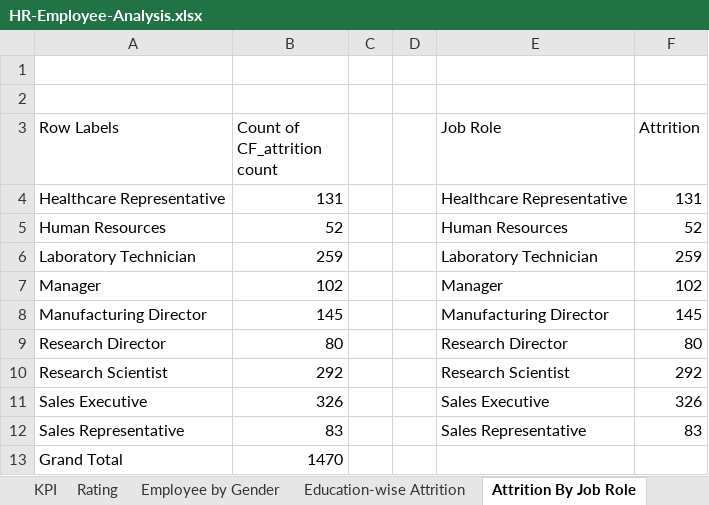
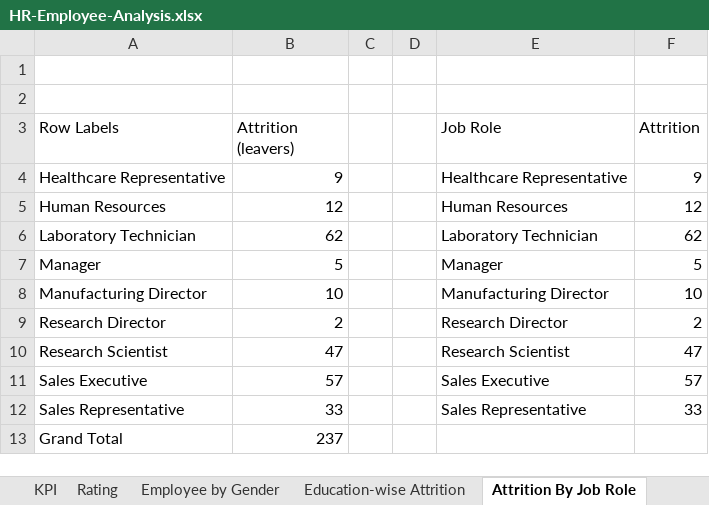
Before and after one commit to Adnan040404/HR_Employe_Analytics_dashboard, an Excel workbook: HR-Employee-Analysis.xlsx, sheet Attrition By Job Role, drawn as a sheet; values as stored, in another font and other column widths than the file's, no borders; charts and pictures and table styles not drawn; the diff names each change by its address in the sheet, - before the commit and + after, or states it on an @@ line.

Commit message:
Fix dashboard (pivots counted headcount, two dead charts), add rates, drivers, tests and honest README

```diff
--- a/HR-Employee-Analysis.xlsx (sheet Attrition By Job Role)
+++ b/HR-Employee-Analysis.xlsx (sheet Attrition By Job Role)
-B3: Count of CF_attrition count
+B3: Attrition (leavers)
-B4 (Attrition (leavers)): 131
+B4 (Attrition (leavers)): 9
-F4 (Attrition): 131
+F4 (Attrition): 9
-B5 (Attrition (leavers)): 52
+B5 (Attrition (leavers)): 12
-F5 (Attrition): 52
+F5 (Attrition): 12
-B6 (Attrition (leavers)): 259
+B6 (Attrition (leavers)): 62
-F6 (Attrition): 259
+F6 (Attrition): 62
-B7 (Attrition (leavers)): 102
+B7 (Attrition (leavers)): 5
-F7 (Attrition): 102
+F7 (Attrition): 5
-B8 (Attrition (leavers)): 145
+B8 (Attrition (leavers)): 10
-F8 (Attrition): 145
+F8 (Attrition): 10
-B9 (Attrition (leavers)): 80
+B9 (Attrition (leavers)): 2
-F9 (Attrition): 80
+F9 (Attrition): 2
-B10 (Attrition (leavers)): 292
+B10 (Attrition (leavers)): 47
-F10 (Attrition): 292
+F10 (Attrition): 47
-B11 (Attrition (leavers)): 326
+B11 (Attrition (leavers)): 57
-F11 (Attrition): 326
+F11 (Attrition): 57
-B12 (Attrition (leavers)): 83
+B12 (Attrition (leavers)): 33
-F12 (Attrition): 83
+F12 (Attrition): 33
-B13 (Attrition (leavers)): 1470
+B13 (Attrition (leavers)): 237
```
Also changed, not shown: sheet Attrition By Marriage Status, sheet Attrition By Age-Group, other sheet tabs, formulas that keep their value, charts or pictures, 10 other files.
